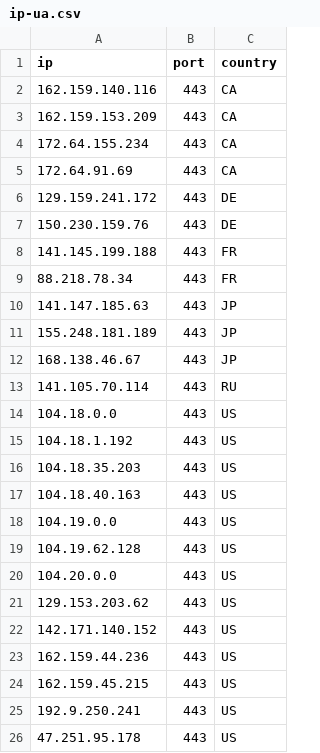
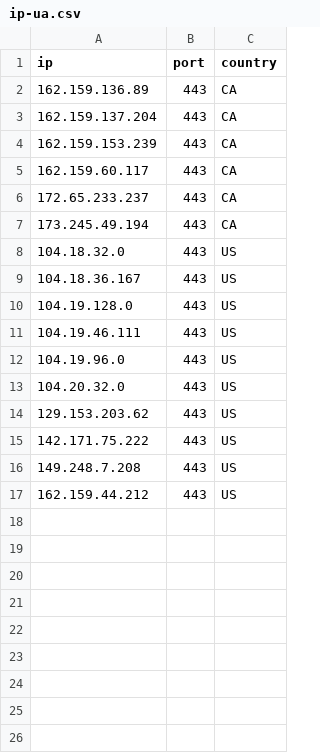
Before and after one commit to kexoub/CloudflareSpeedTest_txt, a CSV file: ip-ua.csv, drawn as a sheet.

```diff
--- a/ip-ua.csv
+++ b/ip-ua.csv
@@ -1,26 +1,17 @@
 ip,port,country
-162.159.140.116,443,CA
-162.159.153.209,443,CA
-172.64.155.234,443,CA
-172.64.91.69,443,CA
-129.159.241.172,443,DE
-150.230.159.76,443,DE
-141.145.199.188,443,FR
-88.218.78.34,443,FR
-141.147.185.63,443,JP
-155.248.181.189,443,JP
-168.138.46.67,443,JP
-141.105.70.114,443,RU
-104.18.0.0,443,US
-104.18.1.192,443,US
-104.18.35.203,443,US
-104.18.40.163,443,US
-104.19.0.0,443,US
-104.19.62.128,443,US
-104.20.0.0,443,US
+162.159.136.89,443,CA
+162.159.137.204,443,CA
+162.159.153.239,443,CA
+162.159.60.117,443,CA
+172.65.233.237,443,CA
+173.245.49.194,443,CA
+104.18.32.0,443,US
+104.18.36.167,443,US
+104.19.128.0,443,US
+104.19.46.111,443,US
+104.19.96.0,443,US
+104.20.32.0,443,US
 129.153.203.62,443,US
-142.171.140.152,443,US
-162.159.44.236,443,US
-162.159.45.215,443,US
-192.9.250.241,443,US
-47.251.95.178,443,US
+142.171.75.222,443,US
+149.248.7.208,443,US
+162.159.44.212,443,US
```
Also changed, not shown: 4 other files.
